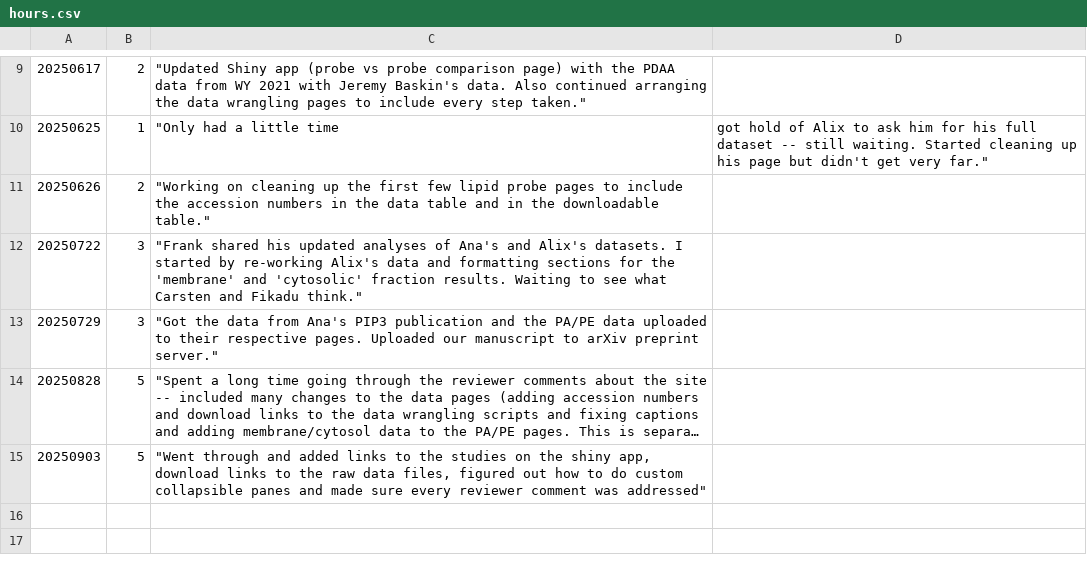
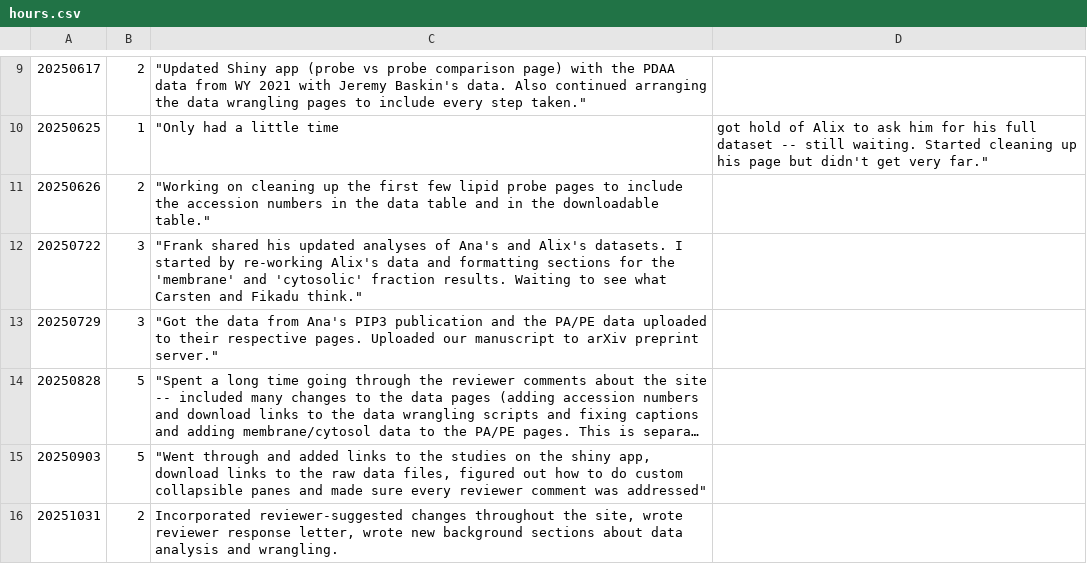
Before and after one commit to Tafesse-Lab/LipidInteractomics_Website, a CSV file: HourlyTracking/hours.csv, drawn as a sheet; only a part is shown, gaps mark what is left out; long unchanged cells end in …; the diff names each change by its address in the sheet, - before the commit and + after, or states it on an @@ line.

```diff
--- a/HourlyTracking/hours.csv
+++ b/HourlyTracking/hours.csv
+row 16: 20251031 | 2 | Incorporated reviewer-suggested changes throughout the site, wrote reviewer response letter, wrote new background sections about data analysis and wrangling.
```
Also changed, not shown: 29 other files.
